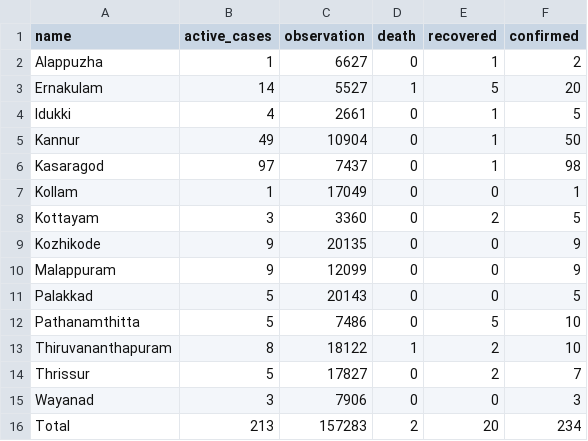
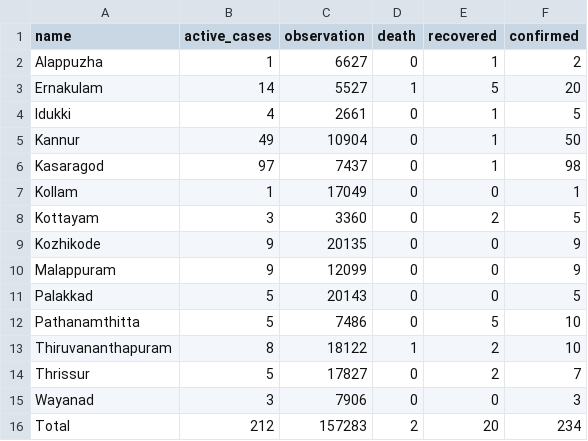
Before and after one commit to m3tasploit/projectfiles, a CSV file: keraladtws.csv, drawn as a sheet.

Commit message:
Update keraladtws.csv

```diff
--- a/keraladtws.csv
+++ b/keraladtws.csv
@@ -15,2 +15,2 @@ Thrissur,5,17827,0,2,7
 Wayanad,3,7906,0,0,3
-Total,213,157283,2,20,234
+Total,212,157283,2,20,234
```
